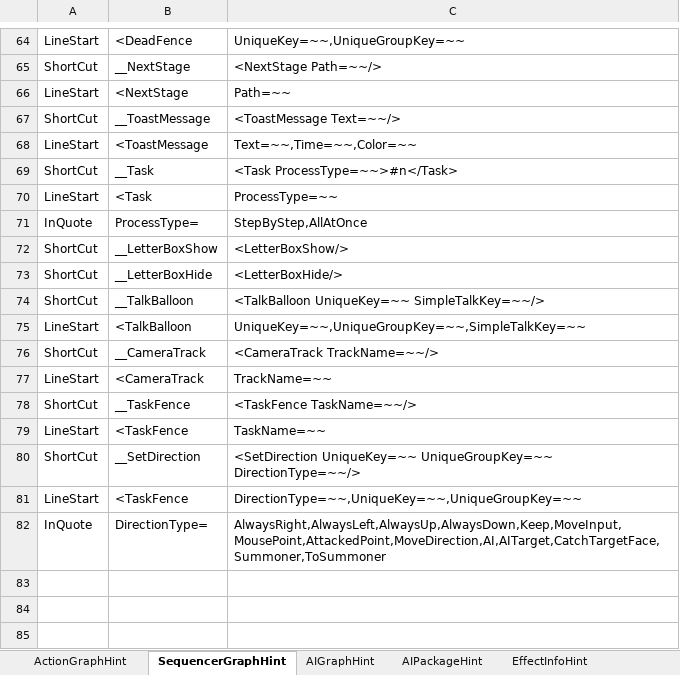
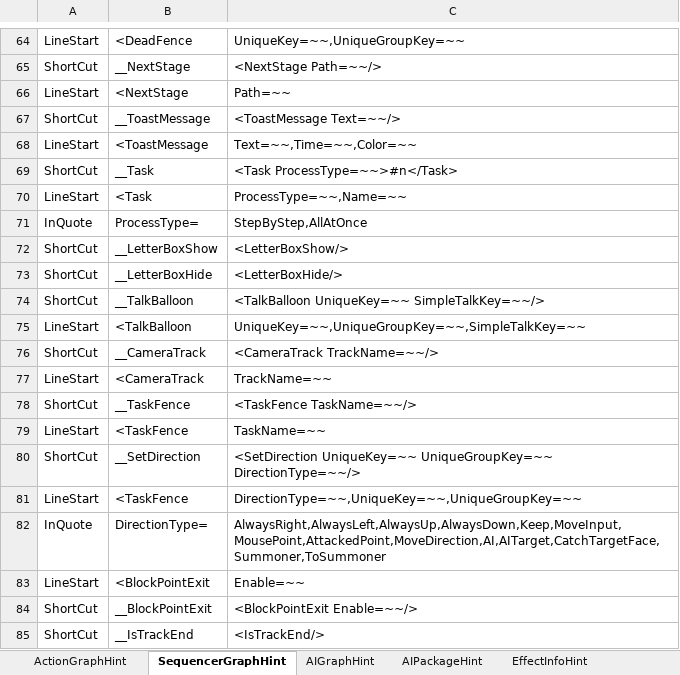
Before and after one commit to NEtuee/ProjectMS, an Excel workbook: Tools/ActionGraphHint.xlsm, sheet SequencerGraphHint, drawn as a sheet; only a part is shown, gaps mark what is left out; values as stored, in another font and other column widths than the file's, no borders; the diff names each change by its address in the sheet, - before the commit and + after, or states it on an @@ line.

```diff
--- a/Tools/ActionGraphHint.xlsm (sheet SequencerGraphHint)
+++ b/Tools/ActionGraphHint.xlsm (sheet SequencerGraphHint)
-C70: ProcessType=~~
+C70: ProcessType=~~,Name=~~
+row 83: LineStart | <BlockPointExit | Enable=~~
+row 84: ShortCut | __BlockPointExit | <BlockPointExit Enable=~~/>
+row 85: ShortCut | __IsTrackEnd | <IsTrackEnd/>
```
Also changed, not shown: 12 other files.
